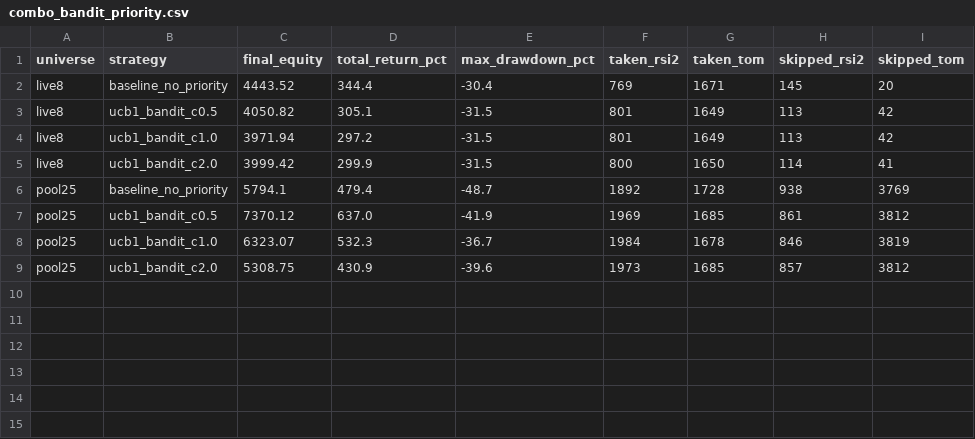
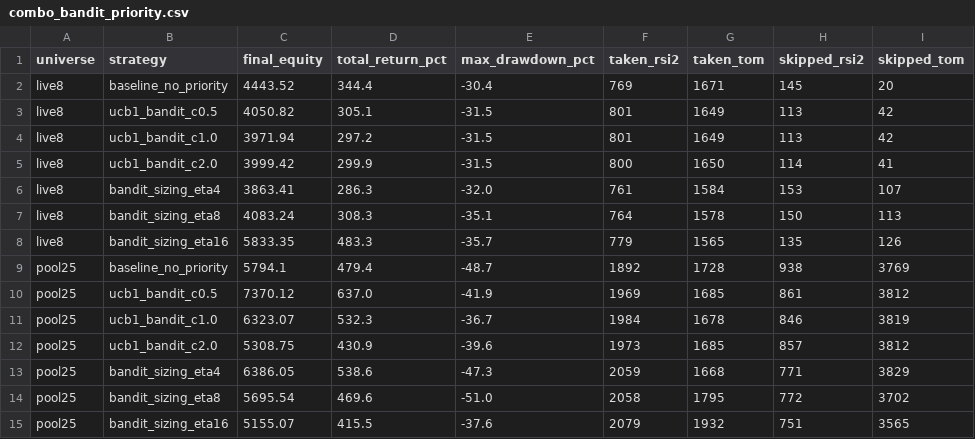
Before and after one commit to SmokeBellow/invest-tech, a CSV file: results/combo_bandit_priority.csv, drawn as a sheet; the diff names each change by its address in the sheet, - before the commit and + after, or states it on an @@ line.

```diff
--- a/results/combo_bandit_priority.csv
+++ b/results/combo_bandit_priority.csv
+row 6: live8 | bandit_sizing_eta4 | 3863.41 | 286.3 | -32.0 | 761 | 1584 | 153 | 107
+row 7: live8 | bandit_sizing_eta8 | 4083.24 | 308.3 | -35.1 | 764 | 1578 | 150 | 113
+row 8: live8 | bandit_sizing_eta16 | 5833.35 | 483.3 | -35.7 | 779 | 1565 | 135 | 126
+row 13: pool25 | bandit_sizing_eta4 | 6386.05 | 538.6 | -47.3 | 2059 | 1668 | 771 | 3829
+row 14: pool25 | bandit_sizing_eta8 | 5695.54 | 469.6 | -51.0 | 2058 | 1795 | 772 | 3702
+row 15: pool25 | bandit_sizing_eta16 | 5155.07 | 415.5 | -37.6 | 2079 | 1932 | 751 | 3565
```
Also changed, not shown: 2 other files.
